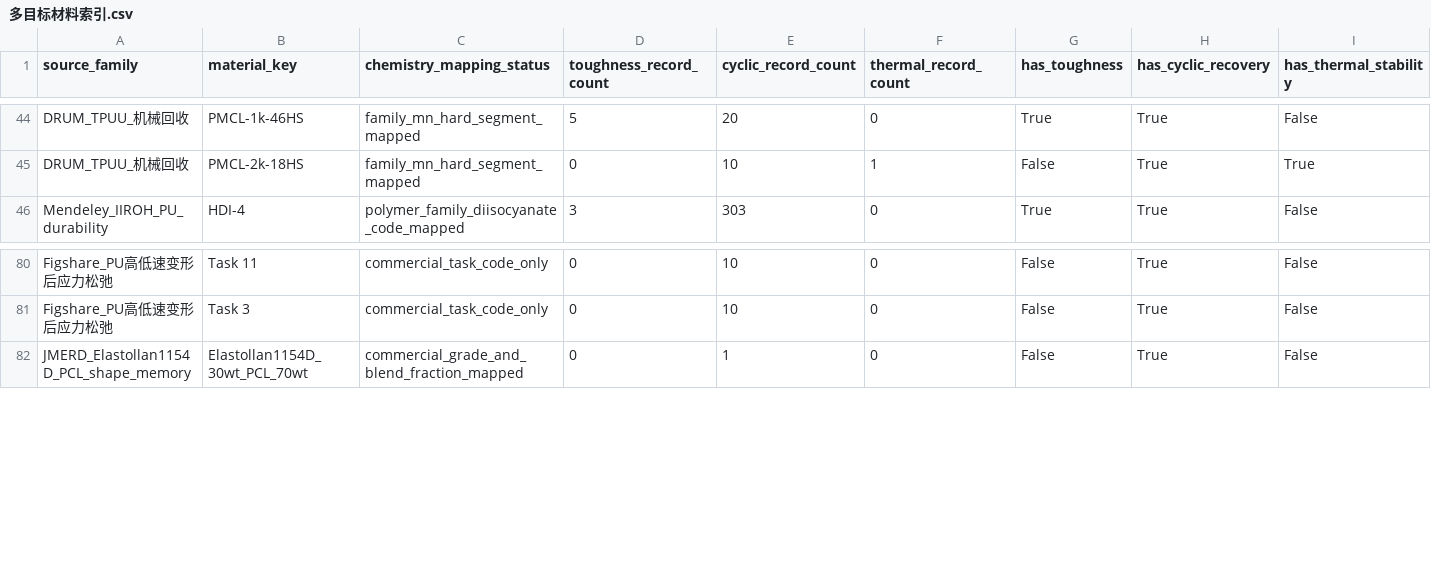
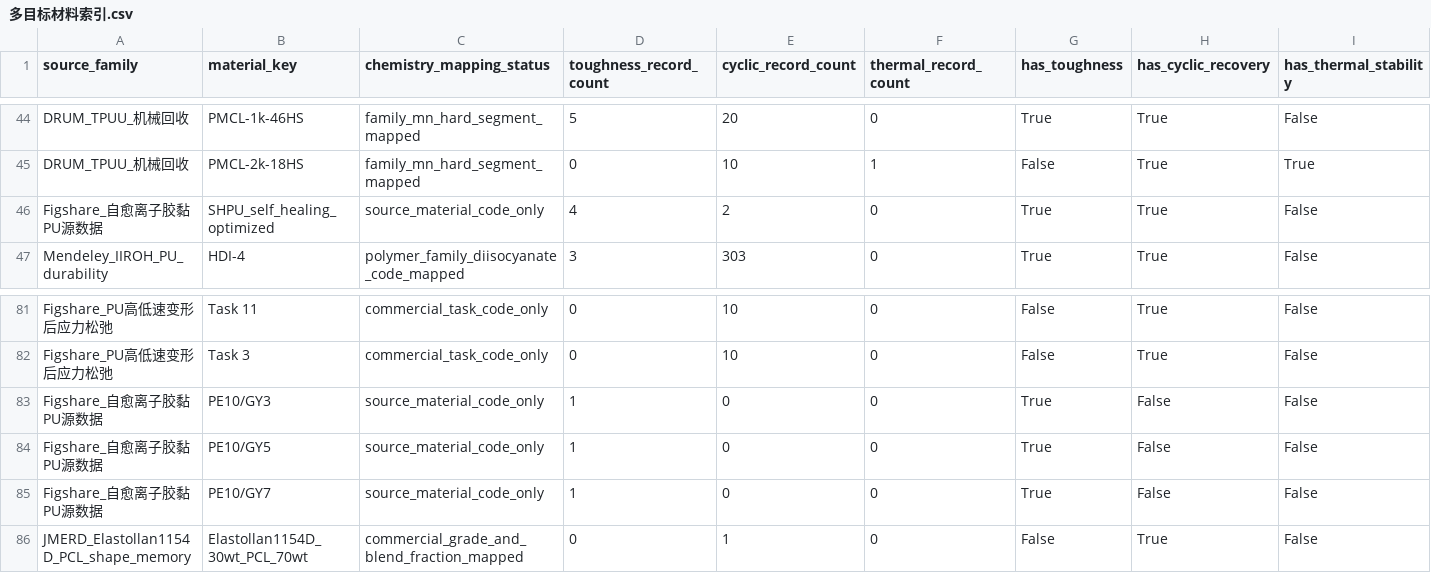
Before and after one commit to fafasco16/TPU-HighThroughput-Screening, a CSV file: 结果/定向筛选/多目标材料索引.csv, drawn as a sheet; only a part is shown, gaps mark what is left out; rows hold the shown columns only; the diff names each change by its address in the sheet, - before the commit and + after, or states it on an @@ line.

Commit message:
feat: add SHPU self-healing transfer endpoints

```diff
--- a/结果/定向筛选/多目标材料索引.csv
+++ b/结果/定向筛选/多目标材料索引.csv
+row 46: Figshare_自愈离子胶黏PU源数据 | SHPU_self_healing_optimized | source_material_code_only | 4 | 2 | 0 | True | True | False
+row 83: Figshare_自愈离子胶黏PU源数据 | PE10/GY3 | source_material_code_only | 1 | 0 | 0 | True | False | False
+row 84: Figshare_自愈离子胶黏PU源数据 | PE10/GY5 | source_material_code_only | 1 | 0 | 0 | True | False | False
+row 85: Figshare_自愈离子胶黏PU源数据 | PE10/GY7 | source_material_code_only | 1 | 0 | 0 | True | False | False
```
Also changed, not shown: 结果/定向筛选/扩充数据总账.csv, 结果/定向筛选/本地扩库队列.csv, 23 other files.
